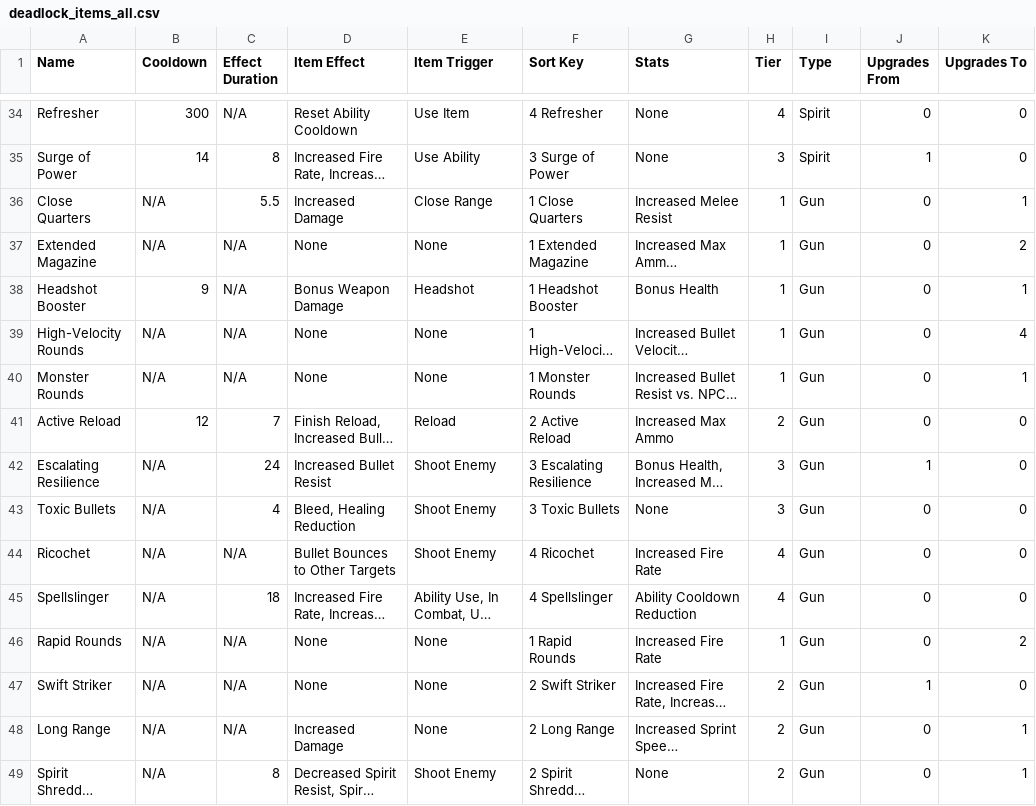
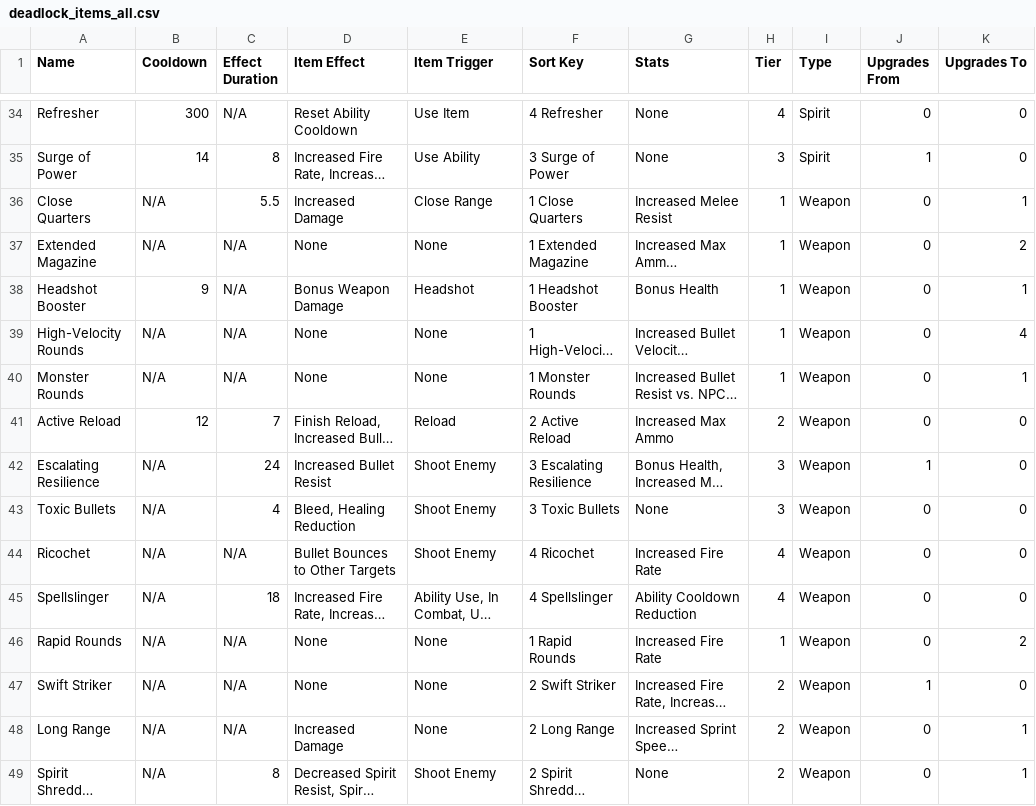
Before and after one commit to enzottic/deadlockle, a CSV file: deadlock_items_all.csv, drawn as a sheet; only a part is shown, gaps mark what is left out; long unchanged cells end in …; the diff covers the shown part only; the diff names each change by its address in the sheet, - before the commit and + after, or states it on an @@ line.

Commit message:
rename gun to weapon

```diff
--- a/deadlock_items_all.csv
+++ b/deadlock_items_all.csv
-I36:I49 (Type): Gun
+I36:I49 (Type): Weapon
```
Also changed, not shown: 40 edited cells elsewhere in this file, items.csv, 8 other files.
